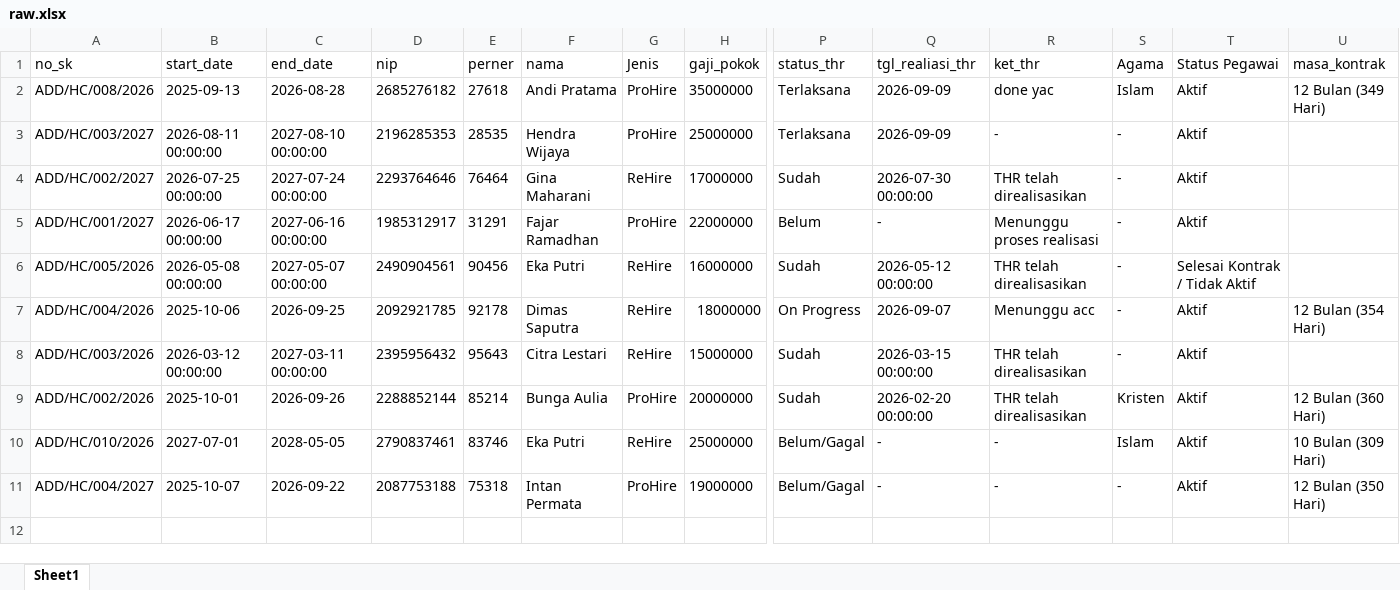
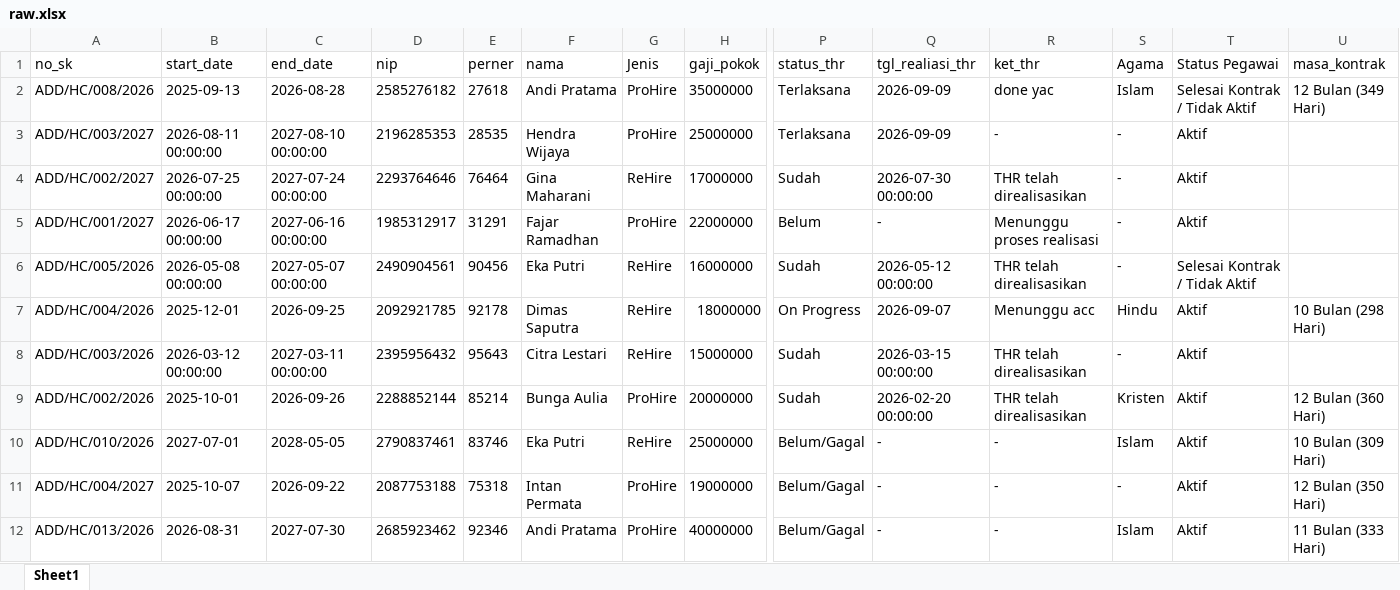
Before and after one commit to shahlachayraak/Dashboard_Realisasi_Benefit, an Excel workbook: dashboard/raw.xlsx, sheet Sheet1, drawn as a sheet; only a part is shown, gaps mark what is left out; values as stored, in another font and other column widths than the file's, no borders; rows hold the shown columns only; the diff names each change by its address in the sheet, - before the commit and + after, or states it on an @@ line.

Commit message:
Fix kalkulasi masa kontrak otomatis dan perbaiki perpanjangan SK

```diff
--- a/dashboard/raw.xlsx (sheet Sheet1)
+++ b/dashboard/raw.xlsx (sheet Sheet1)
-D2 (nip): 2685276182
+D2 (nip): 2585276182
-T2 (Status Pegawai): Aktif
+T2 (Status Pegawai): Selesai Kontrak / Tidak Aktif
-B7 (start_date): 2025-10-06
+B7 (start_date): 2025-12-01
-S7 (Agama): -
+S7 (Agama): Hindu
-U7 (masa_kontrak): 12 Bulan (354 Hari)
+U7 (masa_kontrak): 10 Bulan (298 Hari)
+row 12: ADD/HC/013/2026 | 2026-08-31 | 2027-07-30 | 2685923462 | 92346 | Andi Pratama | ProHire | 40000000 | Belum/Gagal | - | - | Islam | Aktif | 11 Bulan (333 Hari)
```
Also changed, not shown: 1 other file.
